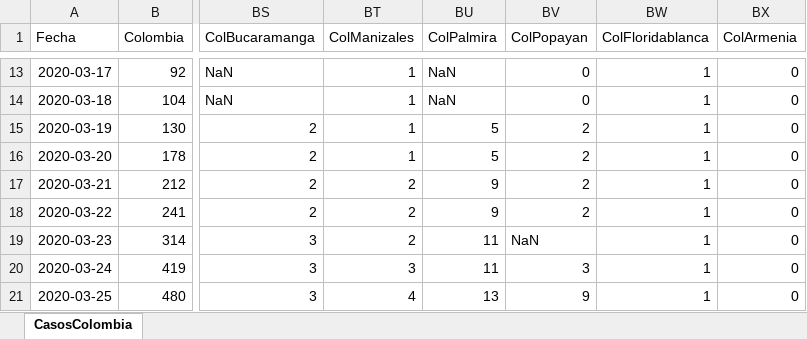
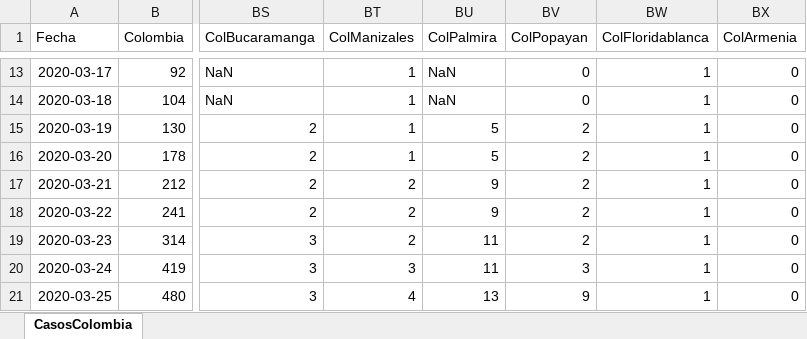
Before and after one commit to 1Alacer/covid, an Excel workbook: CasosColombia.xlsx, sheet CasosColombia, drawn as a sheet; only a part is shown, gaps mark what is left out; values as stored, in another font and other column widths than the file's, no borders; the diff covers the shown part only; the diff names each change by its address in the sheet, - before the commit and + after, or states it on an @@ line.

```diff
--- a/CasosColombia.xlsx (sheet CasosColombia)
+++ b/CasosColombia.xlsx (sheet CasosColombia)
-BV19 (ColPopayan): NaN
+BV19 (ColPopayan): 2
```
Also changed, not shown: 1 added row and 7 edited cells elsewhere in this sheet, 1 other file.
